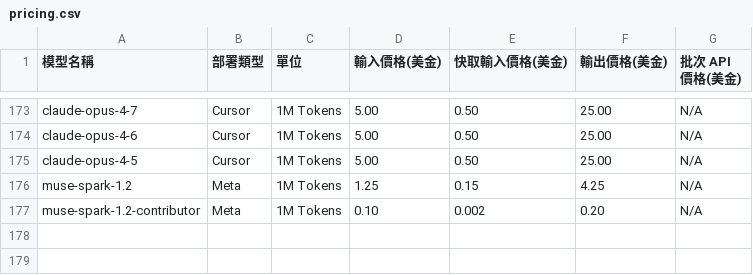
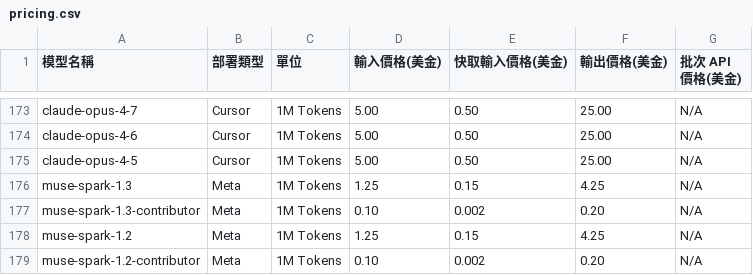
Before and after one commit to doggy8088/TokenUsageInsights, a CSV file: pricing.csv, drawn as a sheet; only a part is shown, gaps mark what is left out.

Commit message:
fix(pricing): 補充 Muse Code muse-spark-1.3 與 contributor 定價規則
Muse 使用量記錄出現 muse-spark-1.3-contributor 模型（例如 session_id=bda9278c-cea8-4033-bd9b-3f6eae98c6b2 turn_no=1），因 pricing.csv 缺少對應條目而擲回「找不到可用的模型價格規則：muse-spark-1.3-contributor」錯誤，導致該回合成本無法正確計算。

本次依 Meta Muse Code 本地模型型錄（~/.local/share/muse/model-catalog/6d657461__p746268.json）正式公開牌價，補齊 muse-spark-1.3 與 muse-spark-1.3-contributor 的定價條目、研究文件與單元測試。

變更細節：
- pricing.csv：新增 muse-spark-1.3（輸入 1.25、快取 0.15、輸出 4.25 美元／1M Tokens）與 muse-spark-1.3-contributor（輸入 0.10、快取 0.002、輸出 0.20 美元／1M Tokens）兩筆 Meta 官方費率規則。
- src/pricing.rs：新增 muse_spark_1_3_and_contributor_resolve_pricing_from_csv 單元測試，驗證 1.3 標準版、貢獻者版及 1.2 版費率皆能自 CSV 正確解析與計算成本。
- src/muse.rs：新增 parse_session_usage_file_calculates_cost_for_muse_spark_1_3_contributor 單元測試，模擬實際 session.jsonl 包含 muse-spark-1.3-contributor 事件時之解析與成本計算。
- docs/research/muse-spark-1-3-pricing.md：新增 Muse Spark 1.3 定價研究文件，記錄 Meta 官方模型型錄來源、上下文限制與牌價結構。
- CHANGELOG.md：於未發行（Unreleased）修復區段記錄補充 muse-spark-1.3 與 muse-spark-1.3-contributor 定價規則。

驗證項目：
- cargo fmt --check：程式碼排版符合標準規範。
- cargo test：230 個測試全數通過（229 passed in unittests, 1 passed in cli tests, 0 failed）。
- cargo clippy --all-targets --all-features：零警告通過。
- cargo build --release：正式發布建置零警告、零錯誤完成。

```diff
--- a/pricing.csv
+++ b/pricing.csv
@@ -175,2 +175,4 @@ claude-opus-4-6,Cursor,1M Tokens,5.00,0.50,25.00,N/A
 claude-opus-4-5,Cursor,1M Tokens,5.00,0.50,25.00,N/A
+muse-spark-1.3,Meta,1M Tokens,1.25,0.15,4.25,N/A
+muse-spark-1.3-contributor,Meta,1M Tokens,0.10,0.002,0.20,N/A
 muse-spark-1.2,Meta,1M Tokens,1.25,0.15,4.25,N/A
```
Also changed, not shown: 4 other files.
